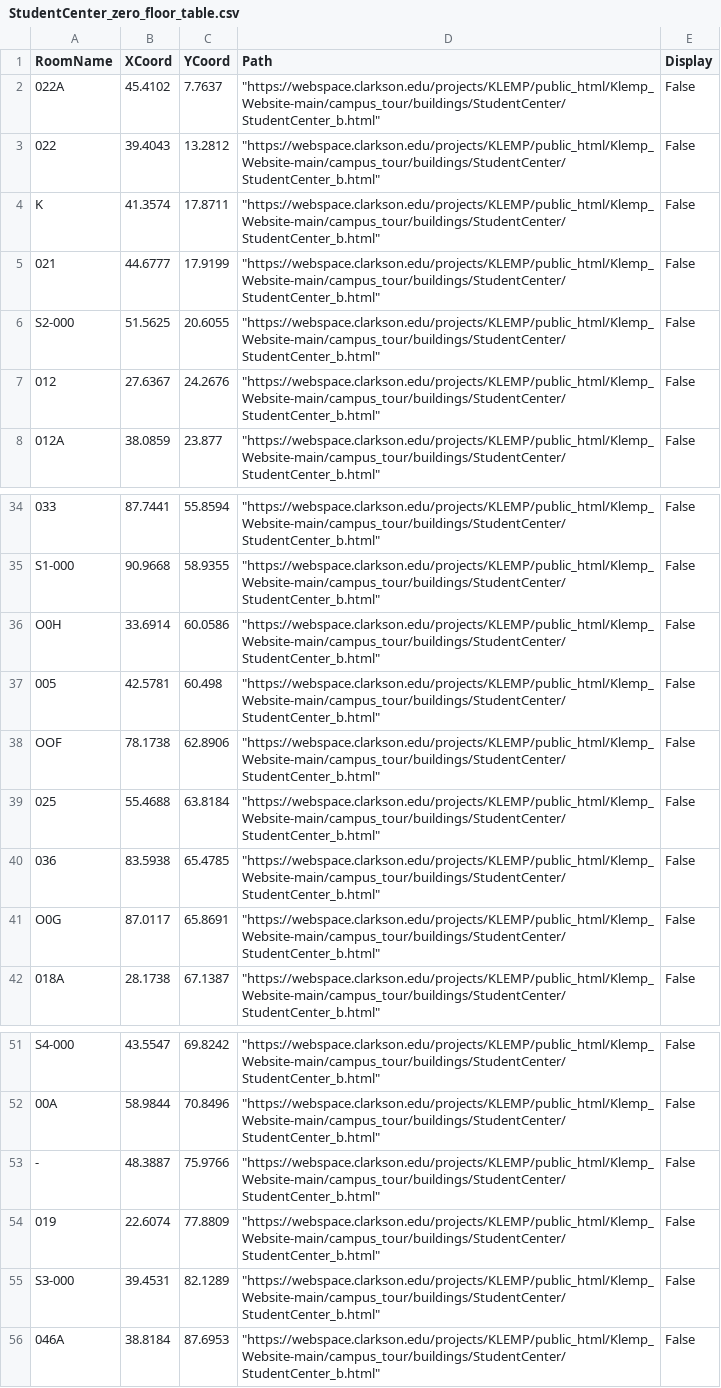
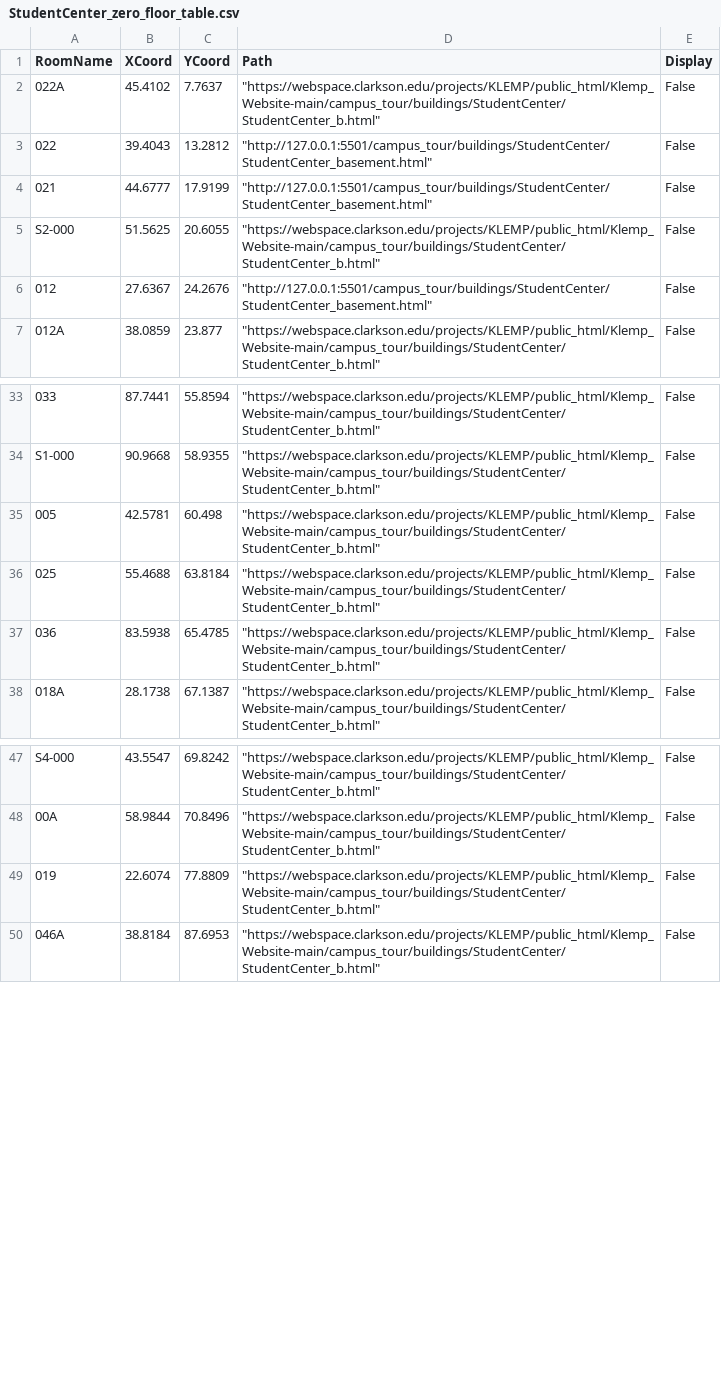
Before and after one commit to 0dink/Klemp_Website, a CSV file: campus_tour/CSV_files/StudentCenter_zero_floor_table.csv, drawn as a sheet; only a part is shown, gaps mark what is left out; removed rows and columns are numbered as before the commit, all else as after; the diff names each change by its address in the sheet, - before the commit and + after, or states it on an @@ line.

```diff
--- a/campus_tour/CSV_files/StudentCenter_zero_floor_table.csv
+++ b/campus_tour/CSV_files/StudentCenter_zero_floor_table.csv
-D3 (Path): "https://webspace.clarkson.edu/projects/KLEMP/public_html/Klemp_Website-main/campus_tour/buildings/StudentCenter/StudentCenter_b.html"
+D3 (Path): "http://127.0.0.1:5501/campus_tour/buildings/StudentCenter/StudentCenter_basement.html"
-row 4: K | 41.3574 | 17.8711 | "https://webspace.clarkson.edu/projects/KLEMP/public_html/Klemp_Website-main/campus_tour/buildings/StudentCenter/StudentCenter_b.html" | False
-D4 (Path): "https://webspace.clarkson.edu/projects/KLEMP/public_html/Klemp_Website-main/campus_tour/buildings/StudentCenter/StudentCenter_b.html"
+D4 (Path): "http://127.0.0.1:5501/campus_tour/buildings/StudentCenter/StudentCenter_basement.html"
-D6 (Path): "https://webspace.clarkson.edu/projects/KLEMP/public_html/Klemp_Website-main/campus_tour/buildings/StudentCenter/StudentCenter_b.html"
+D6 (Path): "http://127.0.0.1:5501/campus_tour/buildings/StudentCenter/StudentCenter_basement.html"
-row 36: O0H | 33.6914 | 60.0586 | "https://webspace.clarkson.edu/projects/KLEMP/public_html/Klemp_Website-main/campus_tour/buildings/StudentCenter/StudentCenter_b.html" | False
-row 38: OOF | 78.1738 | 62.8906 | "https://webspace.clarkson.edu/projects/KLEMP/public_html/Klemp_Website-main/campus_tour/buildings/StudentCenter/StudentCenter_b.html" | False
-row 41: O0G | 87.0117 | 65.8691 | "https://webspace.clarkson.edu/projects/KLEMP/public_html/Klemp_Website-main/campus_tour/buildings/StudentCenter/StudentCenter_b.html" | False
-row 53: - | 48.3887 | 75.9766 | "https://webspace.clarkson.edu/projects/KLEMP/public_html/Klemp_Website-main/campus_tour/buildings/StudentCenter/StudentCenter_b.html" | False
-row 55: S3-000 | 39.4531 | 82.1289 | "https://webspace.clarkson.edu/projects/KLEMP/public_html/Klemp_Website-main/campus_tour/buildings/StudentCenter/StudentCenter_b.html" | False
```
Also changed, not shown: campus_tour/CSV_files/StudentCenter_first_floor_table.csv, campus_tour/CSV_files/StudentCenter_second_floor_table.csv, 3 other files.
